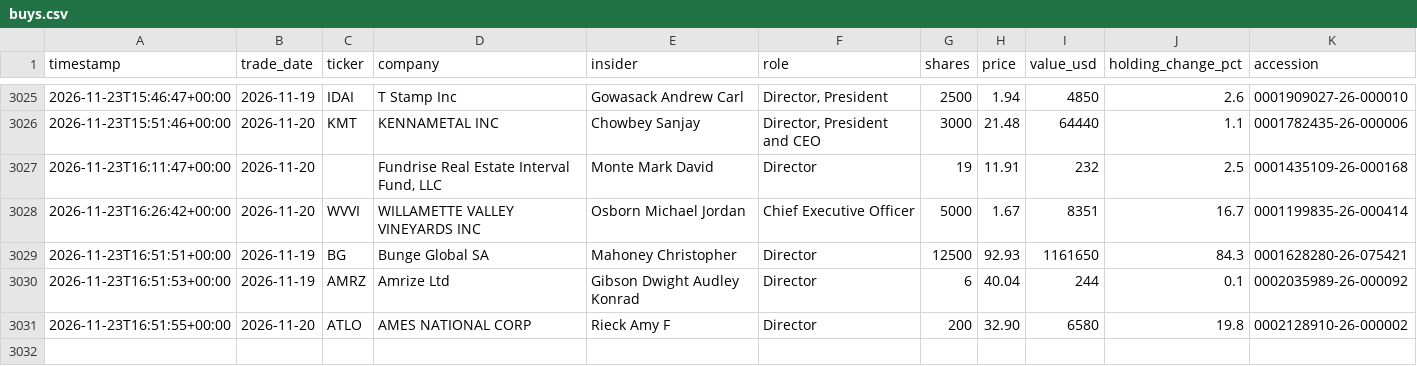
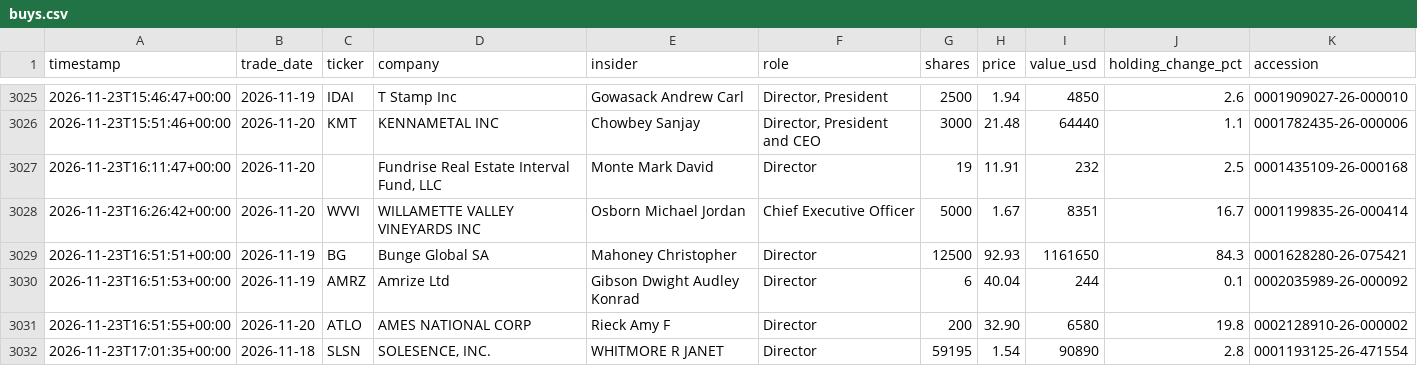
Before and after one commit to kiianlow/filings-monitor, a CSV file: data/buys.csv, drawn as a sheet; only a part is shown, gaps mark what is left out.

```diff
--- a/data/buys.csv
+++ b/data/buys.csv
@@ -3031 +3031,2 @@ timestamp,trade_date,ticker,company,insider,role,shares,price,value_usd,holding_
 2026-11-23T16:51:55+00:00,2026-11-20,ATLO,AMES NATIONAL CORP,Rieck Amy F,Director,200,32.90,6580,19.8,0002128910-26-000002
+2026-11-23T17:01:35+00:00,2026-11-18,SLSN,"SOLESENCE, INC.",WHITMORE R JANET,Director,59195,1.54,90890,2.8,0001193125-26-471554
```
Also changed, not shown: 2 other files.
